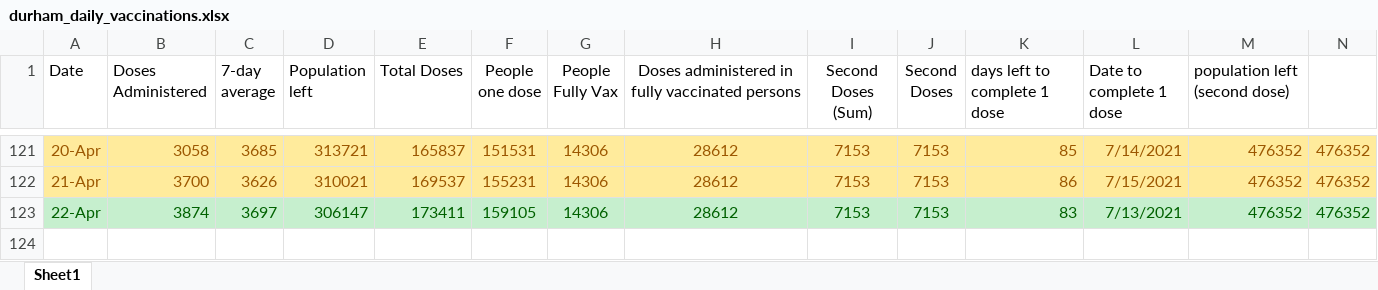
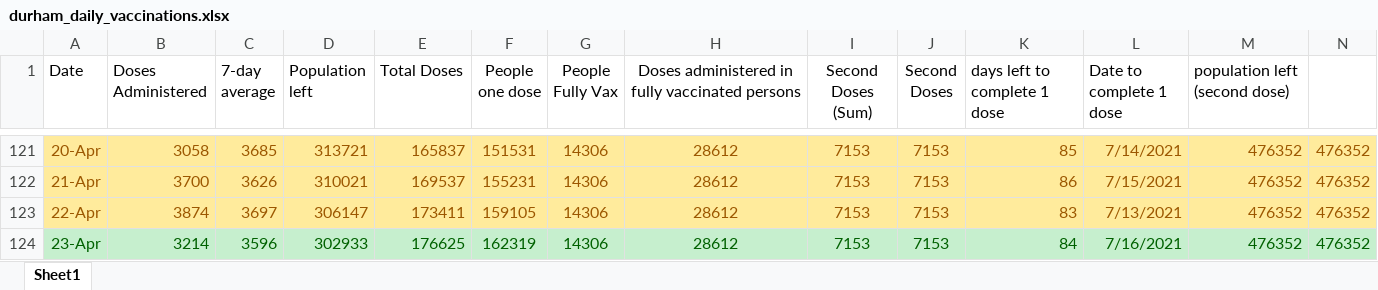
Before and after one commit to NoahCornish/durhamregionCOVID-19, an Excel workbook: durham_daily_vaccinations.xlsx, sheet Sheet1, drawn as a sheet; only a part is shown, gaps mark what is left out; values as stored, in another font and other column widths than the file's, no borders; the diff names each change by its address in the sheet, - before the commit and + after, or states it on an @@ line.

```diff
--- a/durham_daily_vaccinations.xlsx (sheet Sheet1)
+++ b/durham_daily_vaccinations.xlsx (sheet Sheet1)
@@ A123:N123 fill: #C6EFCE → #FFEB9C, text colour: #006100 → #9C5700 @@
+row 124: 23-Apr | 3214 | 3596 | 302933 | 176625 | 162319 | 14306 | 28612 | 7153 | 7153 | 84 | 7/16/2021 | 476352 | 476352
```
Also changed, not shown: durham_daily_cases.xlsx, 1 other file.
